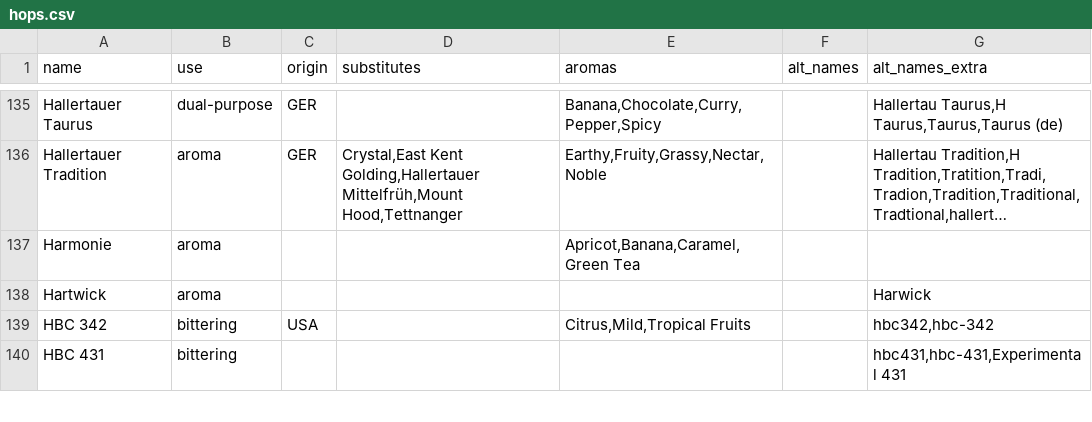
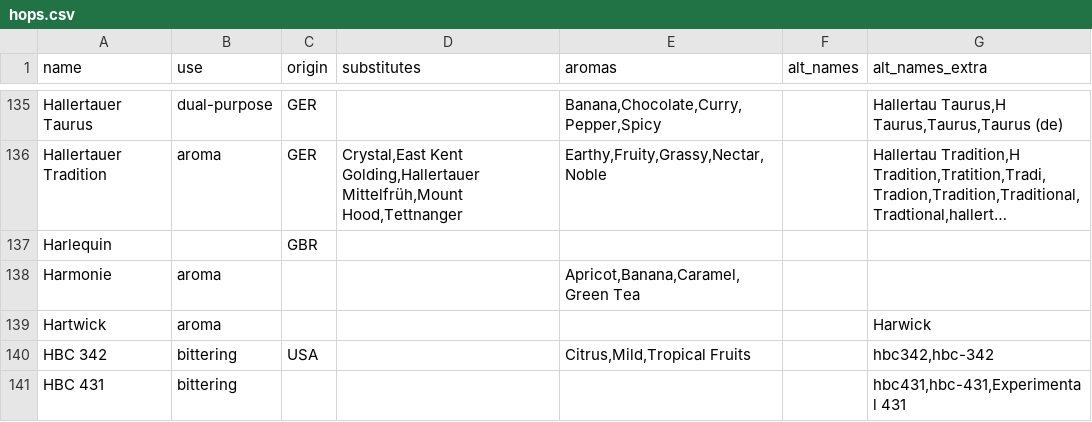
Before and after one commit to halobrewery/brewbrain, a CSV file: data/_db/hops.csv, drawn as a sheet; only a part is shown, gaps mark what is left out; long unchanged cells end in …; the diff covers the shown part only; the diff names each change by its address in the sheet, - before the commit and + after, or states it on an @@ line.

```diff
--- a/data/_db/hops.csv
+++ b/data/_db/hops.csv
+row 137: Harlequin |  | GBR
```
Also changed, not shown: 1 added row and 12 edited cells elsewhere in this file, data/_db/alt_style_names.csv, data/_db/fermentables.csv, 12 other files.
